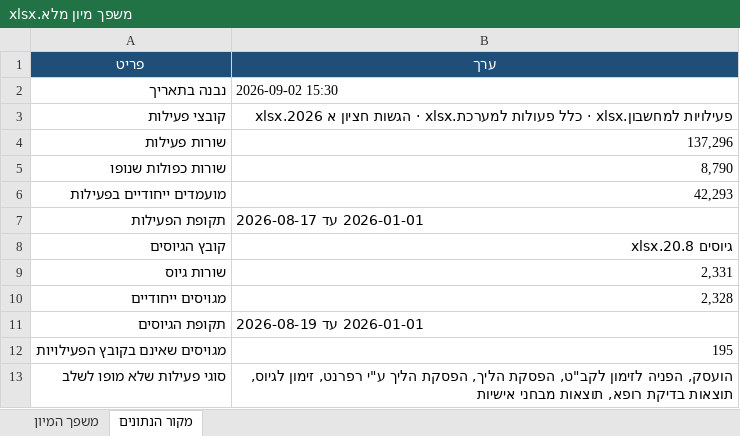
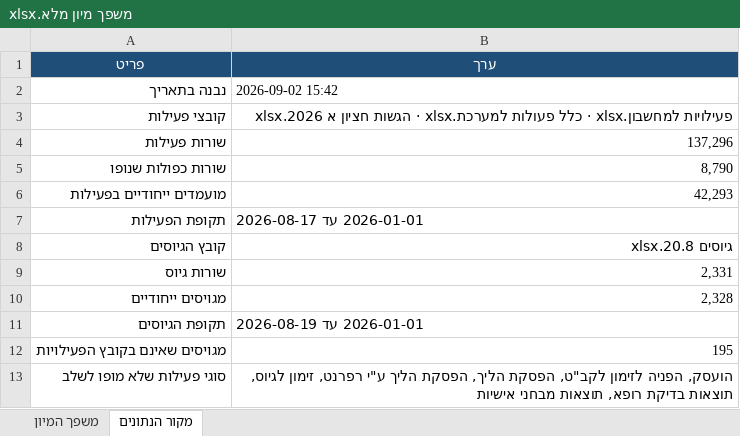
Before and after one commit to recruitment-demos/recruitment-calculator, an Excel workbook: קבצים/התקבל/משפך מיון מלא.xlsx, sheet מקור הנתונים, drawn as a sheet; values as stored, in another font and other column widths than the file's, no borders; the diff names each change by its address in the sheet, - before the commit and + after, or states it on an @@ line.

```diff
--- a/קבצים/התקבל/משפך מיון מלא.xlsx (sheet מקור הנתונים)
+++ b/קבצים/התקבל/משפך מיון מלא.xlsx (sheet מקור הנתונים)
-B2 (ערך): 2026-09-02 15:30
+B2 (ערך): 2026-09-02 15:42
```
Also changed, not shown: קבצים/התקבל/זמנים בין שלבים.xlsx, קבצים/התקבל/פער בין ערוצי גיוס.xlsx, 14 other files.
